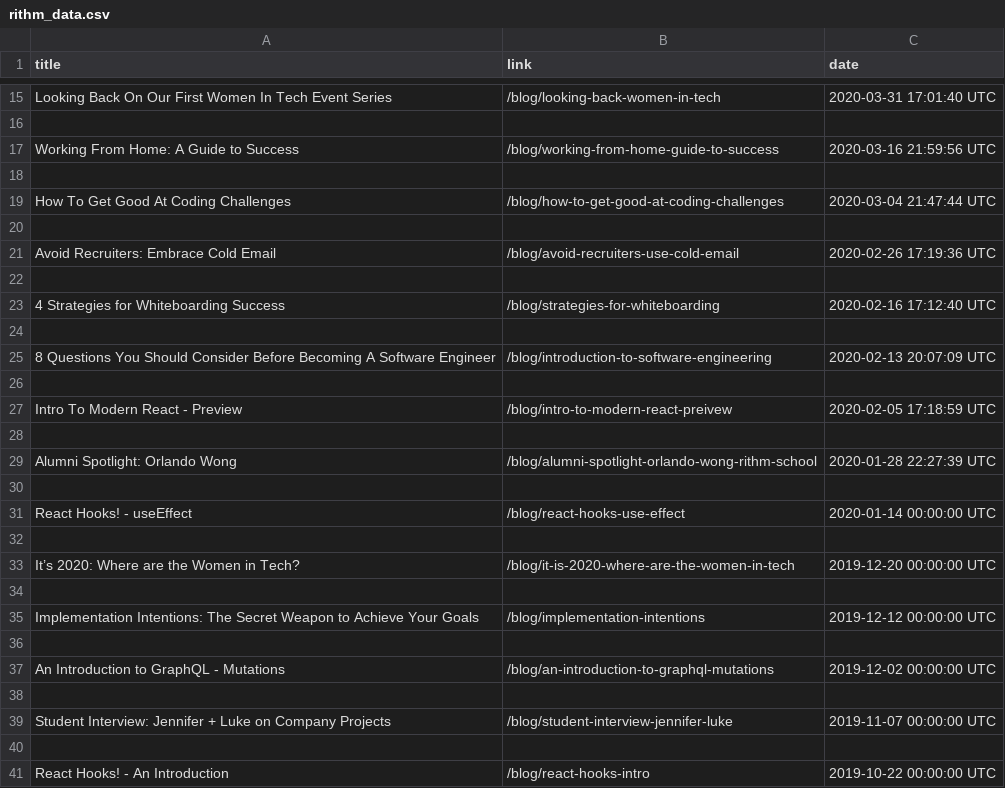
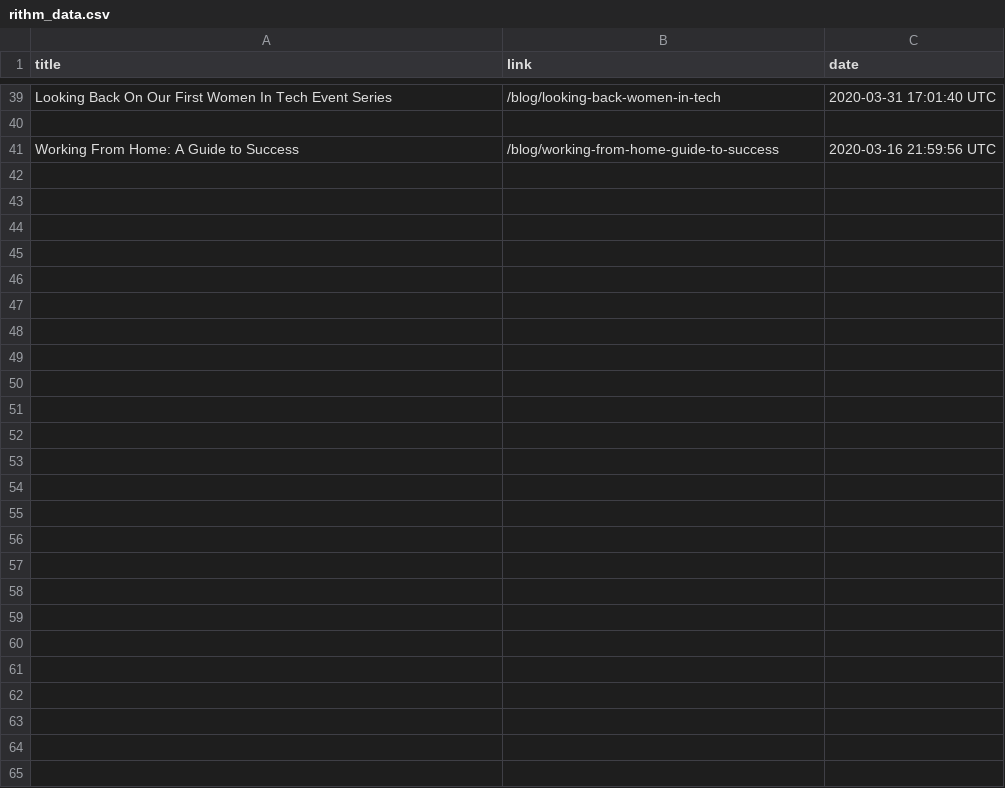
Before and after one commit to gbrosman27/mini_projects, a CSV file: rithm_data.csv, drawn as a sheet; only a part is shown, gaps mark what is left out; removed rows and columns are numbered as before the commit, all else as after; the diff covers the shown part only; the diff names each change by its address in the sheet, - before the commit and + after, or states it on an @@ line.

```diff
--- a/rithm_data.csv
+++ b/rithm_data.csv
-row 18: (empty)
-row 19: How To Get Good At Coding Challenges | /blog/how-to-get-good-at-coding-challenges | 2020-03-04 21:47:44 UTC
-row 20: (empty)
-row 21: Avoid Recruiters: Embrace Cold Email | /blog/avoid-recruiters-use-cold-email | 2020-02-26 17:19:36 UTC
-row 22: (empty)
-row 23: 4 Strategies for Whiteboarding Success | /blog/strategies-for-whiteboarding | 2020-02-16 17:12:40 UTC
-row 24: (empty)
-row 25: 8 Questions You Should Consider Before Becoming A Software Engineer | /blog/introduction-to-software-engineering | 2020-02-13 20:07:09 UTC
-row 26: (empty)
-row 27: Intro To Modern React - Preview | /blog/intro-to-modern-react-preivew | 2020-02-05 17:18:59 UTC
-row 28: (empty)
-row 29: Alumni Spotlight: Orlando Wong | /blog/alumni-spotlight-orlando-wong-rithm-school | 2020-01-28 22:27:39 UTC
-row 30: (empty)
-row 31: React Hooks! - useEffect | /blog/react-hooks-use-effect | 2020-01-14 00:00:00 UTC
-row 32: (empty)
-row 33: It’s 2020: Where are the Women in Tech? | /blog/it-is-2020-where-are-the-women-in-tech | 2019-12-20 00:00:00 UTC
-row 34: (empty)
-row 35: Implementation Intentions: The Secret Weapon to Achieve Your Goals | /blog/implementation-intentions | 2019-12-12 00:00:00 UTC
-row 36: (empty)
-row 37: An Introduction to GraphQL - Mutations | /blog/an-introduction-to-graphql-mutations | 2019-12-02 00:00:00 UTC
-row 38: (empty)
-row 39: Student Interview: Jennifer + Luke on Company Projects | /blog/student-interview-jennifer-luke | 2019-11-07 00:00:00 UTC
-row 40: (empty)
-row 41: React Hooks! - An Introduction | /blog/react-hooks-intro | 2019-10-22 00:00:00 UTC
```
Also changed, not shown: 24 added rows elsewhere in this file.
